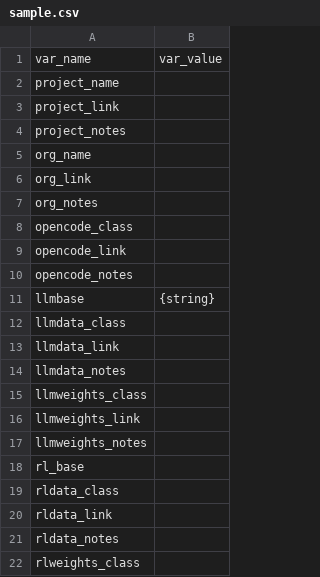
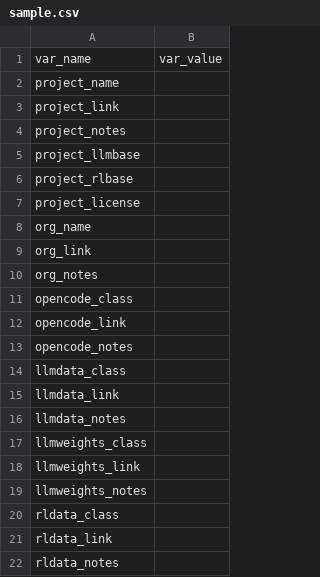
Before and after one commit to opening-up-chatgpt/opening-up-chatgpt.github.io, a CSV file: projects/sample.csv, drawn as a sheet; only a part is shown; the shorter side is filled out with more unchanged rows; removed rows and columns are numbered as before the commit, all else as after; the diff covers the shown part only; the diff names each change by its address in the sheet, - before the commit and + after, or states it on an @@ line.

```diff
--- a/projects/sample.csv
+++ b/projects/sample.csv
+row 5: project_llmbase
+row 6: project_rlbase
+row 7: project_license
-row 11: llmbase | {string}
-row 18: rl_base
```
Also changed, not shown: 25 removed rows elsewhere in this file.
